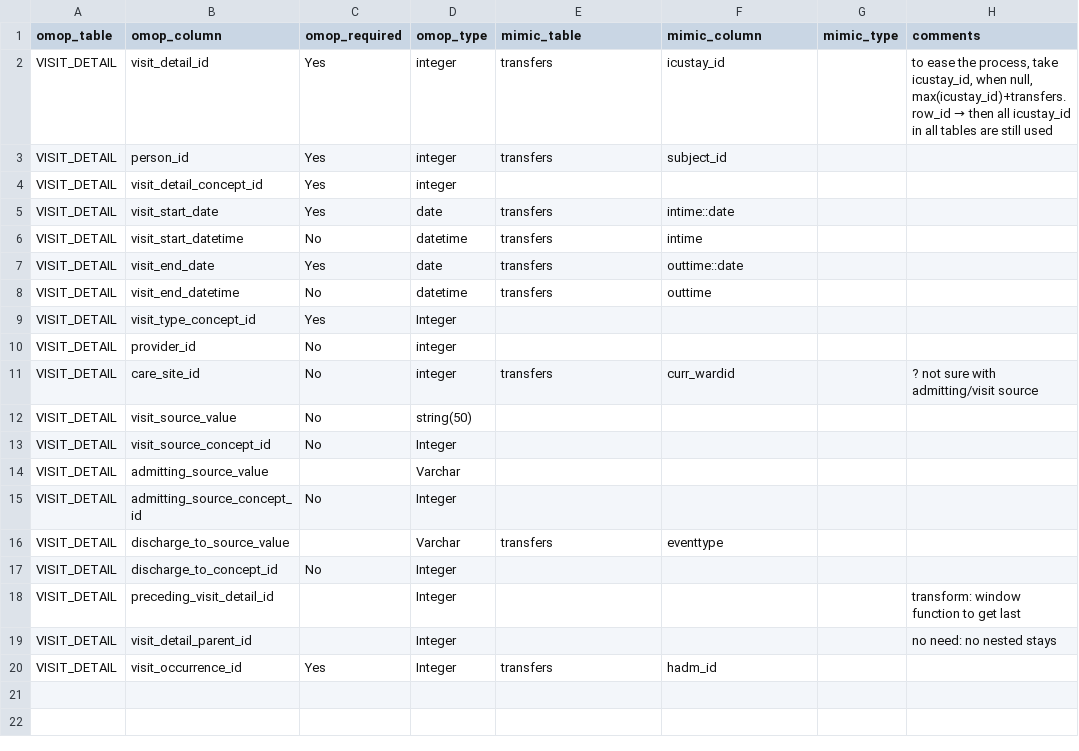
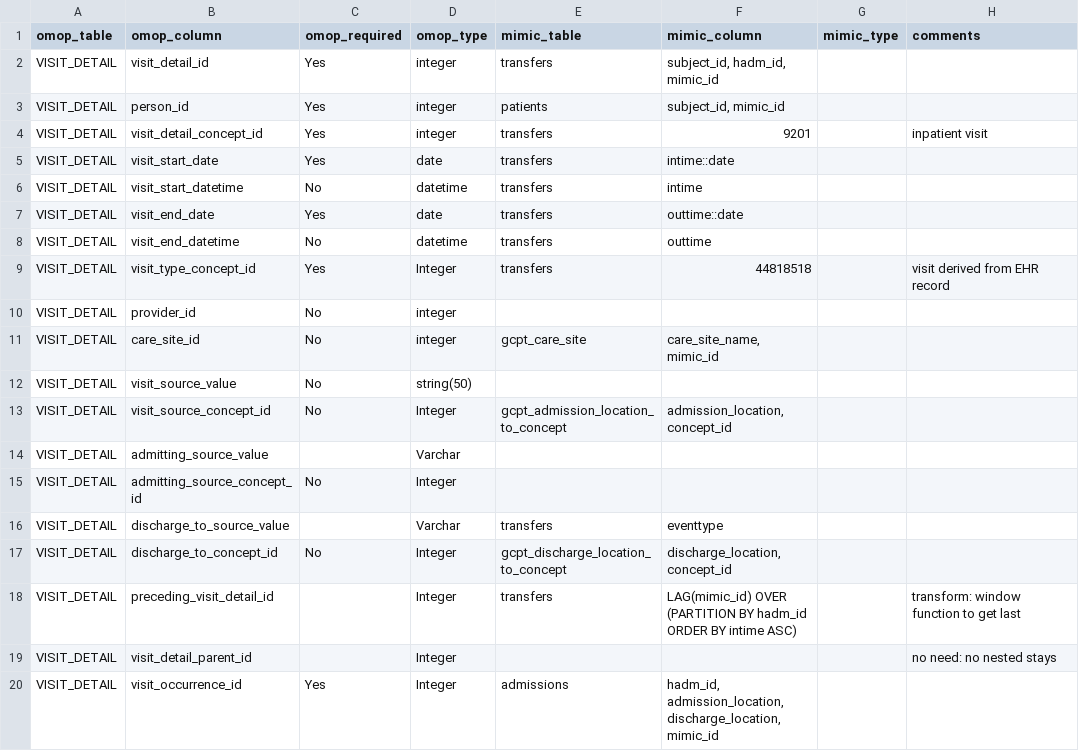
Before and after one commit to MIT-LCP/mimic-omop, a CSV file: etl/StandardizedClinicalDataTables/VISIT_DETAIL/mapping.csv, drawn as a sheet.

Commit message:
introduce omop visit_detail table

```diff
--- a/etl/StandardizedClinicalDataTables/VISIT_DETAIL/mapping.csv
+++ b/etl/StandardizedClinicalDataTables/VISIT_DETAIL/mapping.csv
@@ -1,5 +1,5 @@
 "omop_table","omop_column","omop_required","omop_type","mimic_table","mimic_column","mimic_type","comments"
-"VISIT_DETAIL","visit_detail_id","Yes","integer","transfers","icustay_id",,"to ease the process, take icustay_id, when null, max(icustay_id)+transfers.row_id → then all icustay_id in all tables are still used"
-"VISIT_DETAIL","person_id","Yes","integer","transfers","subject_id",,
-"VISIT_DETAIL","visit_detail_concept_id","Yes","integer",,,,
+"VISIT_DETAIL","visit_detail_id","Yes","integer","transfers","subject_id, hadm_id, mimic_id",,
+"VISIT_DETAIL","person_id","Yes","integer","patients","subject_id, mimic_id",,
+"VISIT_DETAIL","visit_detail_concept_id","Yes","integer","transfers",9201,,"inpatient visit"
 "VISIT_DETAIL","visit_start_date","Yes","date","transfers","intime::date",,
@@ -8,7 +8,7 @@
 "VISIT_DETAIL","visit_end_datetime","No","datetime","transfers","outtime",,
-"VISIT_DETAIL","visit_type_concept_id","Yes","Integer",,,,
+"VISIT_DETAIL","visit_type_concept_id","Yes","Integer","transfers",44818518,,"visit derived from EHR record"
 "VISIT_DETAIL","provider_id","No","integer",,,,
-"VISIT_DETAIL","care_site_id","No","integer","transfers","curr_wardid",,"? not sure with admitting/visit source"
+"VISIT_DETAIL","care_site_id","No","integer","gcpt_care_site","care_site_name, mimic_id",,
 "VISIT_DETAIL","visit_source_value","No","string(50)",,,,
-"VISIT_DETAIL","visit_source_concept_id","No","Integer",,,,
+"VISIT_DETAIL","visit_source_concept_id","No","Integer","gcpt_admission_location_to_concept","admission_location, concept_id",,
 "VISIT_DETAIL","admitting_source_value",,"Varchar",,,,
@@ -16,5 +16,5 @@
 "VISIT_DETAIL","discharge_to_source_value",,"Varchar","transfers","eventtype",,
-"VISIT_DETAIL","discharge_to_concept_id","No","Integer",,,,
-"VISIT_DETAIL","preceding_visit_detail_id",,"Integer",,,,"transform: window function to get last"
+"VISIT_DETAIL","discharge_to_concept_id","No","Integer","gcpt_discharge_location_to_concept","discharge_location, concept_id",,
+"VISIT_DETAIL","preceding_visit_detail_id",,"Integer","transfers","LAG(mimic_id) OVER (PARTITION BY hadm_id ORDER BY intime ASC)",,"transform: window function to get last"
 "VISIT_DETAIL","visit_detail_parent_id",,"Integer",,,,"no need: no nested stays"
-"VISIT_DETAIL","visit_occurrence_id","Yes","Integer","transfers","hadm_id",,
+"VISIT_DETAIL","visit_occurrence_id","Yes","Integer","admissions","hadm_id, admission_location, discharge_location, mimic_id",,
```
Also changed, not shown: 5 other files.
